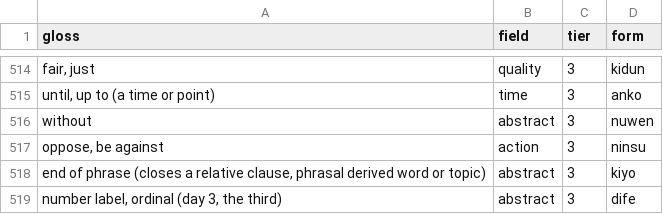
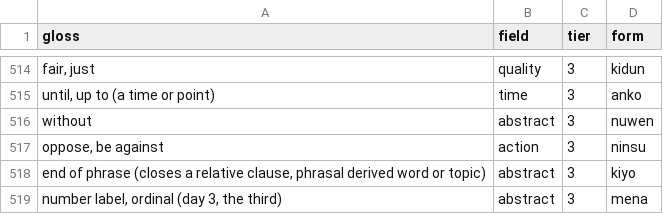
Before and after one commit to LilijoySkyseeker/apu-pi-we, a TSV file: data/lexicon.tsv, drawn as a sheet; only a part is shown, gaps mark what is left out.

```diff
--- a/data/lexicon.tsv
+++ b/data/lexicon.tsv
@@ -518,2 +518,2 @@ oppose, be against	action	3	ninsu
 end of phrase (closes a relative clause, phrasal derived word or topic)	abstract	3	kiyo
-number label, ordinal (day 3, the third)	abstract	3	dife
+number label, ordinal (day 3, the third)	abstract	3	mena
```
Also changed, not shown: grammar/intended.tsv, spec/lesson-sync.tsv, 14 other files.
